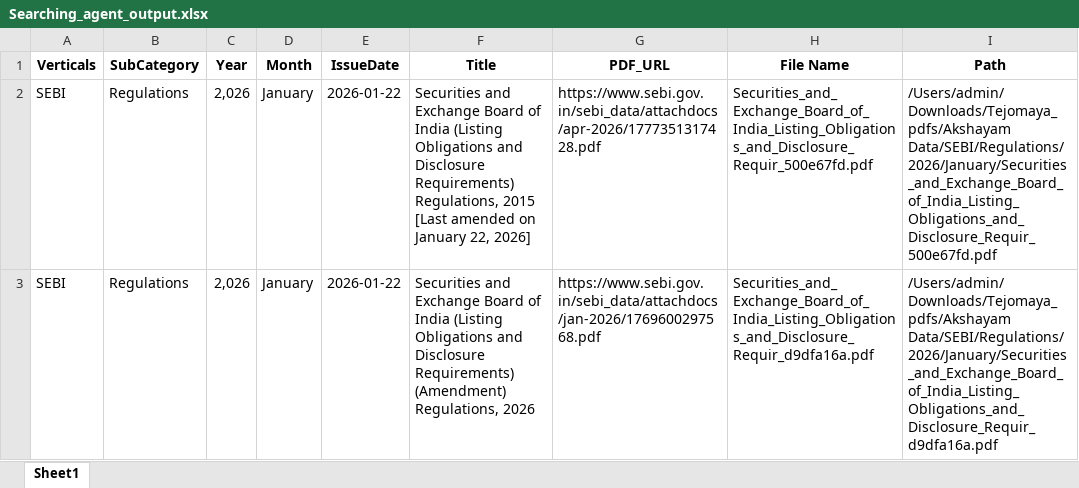
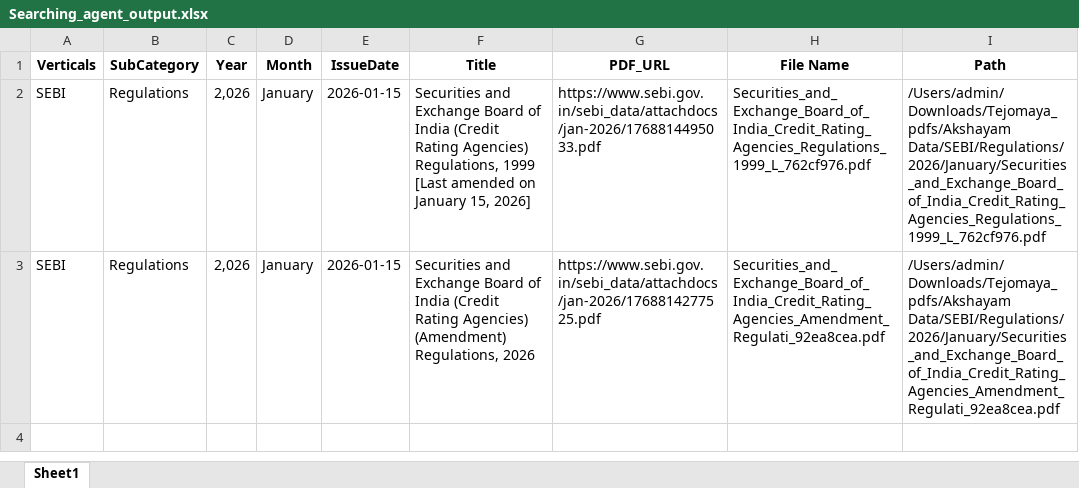
Before and after one commit to Indumatibv/Newsletters, an Excel workbook: Pravartiya/data/Searching_agent_output.xlsx, sheet Sheet1, drawn as a sheet; values as stored, in another font and other column widths than the file's, no borders; the diff names each change by its address in the sheet, - before the commit and + after, or states it on an @@ line.

```diff
--- a/Pravartiya/data/Searching_agent_output.xlsx (sheet Sheet1)
+++ b/Pravartiya/data/Searching_agent_output.xlsx (sheet Sheet1)
-E2:E3 (IssueDate): 2026-01-22
+E2:E3 (IssueDate): 2026-01-15
-F2 (Title): …of India (Listing Obligations and Disclosure Requirements) Regulations, 2015 [Last amended on January 22, 2026]
+F2 (Title): …of India (Credit Rating Agencies) Regulations, 1999 [Last amended on January 15, 2026]
-G2 (PDF_URL): https://www.sebi.gov.in/sebi_data/attachdocs/apr-2026/1777351317428.pdf
+G2 (PDF_URL): https://www.sebi.gov.in/sebi_data/attachdocs/jan-2026/1768814495033.pdf
-H2 (File Name): Securities_and_Exchange_Board_of_India_Listing_Obligations_and_Disclosure_Requir_500e67fd.pdf
+H2 (File Name): Securities_and_Exchange_Board_of_India_Credit_Rating_Agencies_Regulations_1999_L_762cf976.pdf
-I2 (Path): /Users/admin/Downloads/Tejomaya_pdfs/Akshayam Data/SEBI/Regulations/2026/January/Securities_and_Exchange_Board_of_India_Listing_Obligations_and_Disclosure_Requir_500e67fd.pdf
+I2 (Path): /Users/admin/Downloads/Tejomaya_pdfs/Akshayam Data/SEBI/Regulations/2026/January/Securities_and_Exchange_Board_of_India_Credit_Rating_Agencies_Regulations_1999_L_762cf976.pdf
-F3 (Title): …of India (Listing Obligations and Disclosure Requirements) (Amendment) Regulations,…
+F3 (Title): …of India (Credit Rating Agencies) (Amendment) Regulations,…
-G3 (PDF_URL): https://www.sebi.gov.in/sebi_data/attachdocs/jan-2026/1769600297568.pdf
+G3 (PDF_URL): https://www.sebi.gov.in/sebi_data/attachdocs/jan-2026/1768814277525.pdf
-H3 (File Name): Securities_and_Exchange_Board_of_India_Listing_Obligations_and_Disclosure_Requir_d9dfa16a.pdf
+H3 (File Name): Securities_and_Exchange_Board_of_India_Credit_Rating_Agencies_Amendment_Regulati_92ea8cea.pdf
-I3 (Path): /Users/admin/Downloads/Tejomaya_pdfs/Akshayam Data/SEBI/Regulations/2026/January/Securities_and_Exchange_Board_of_India_Listing_Obligations_and_Disclosure_Requir_d9dfa16a.pdf
+I3 (Path): /Users/admin/Downloads/Tejomaya_pdfs/Akshayam Data/SEBI/Regulations/2026/January/Securities_and_Exchange_Board_of_India_Credit_Rating_Agencies_Amendment_Regulati_92ea8cea.pdf
```
Also changed, not shown: 2 other files.
